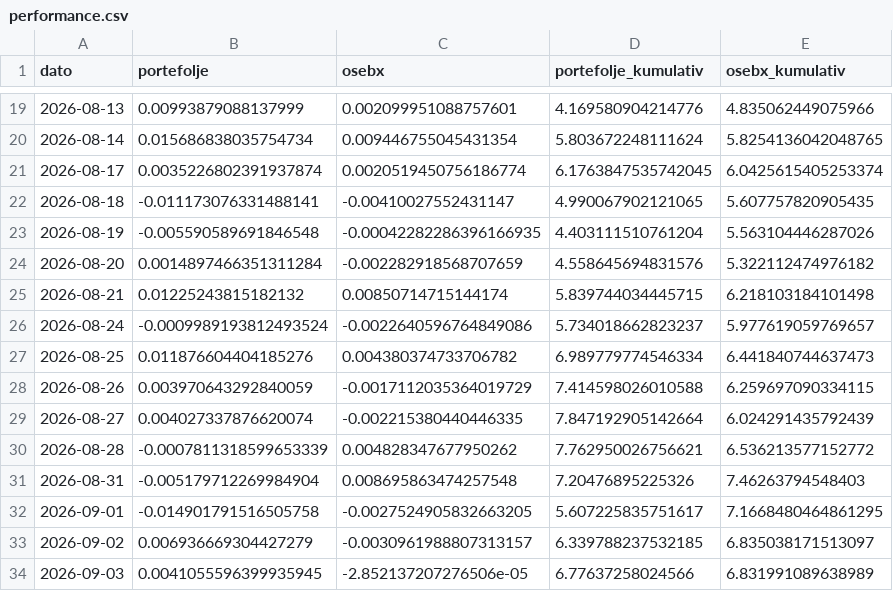
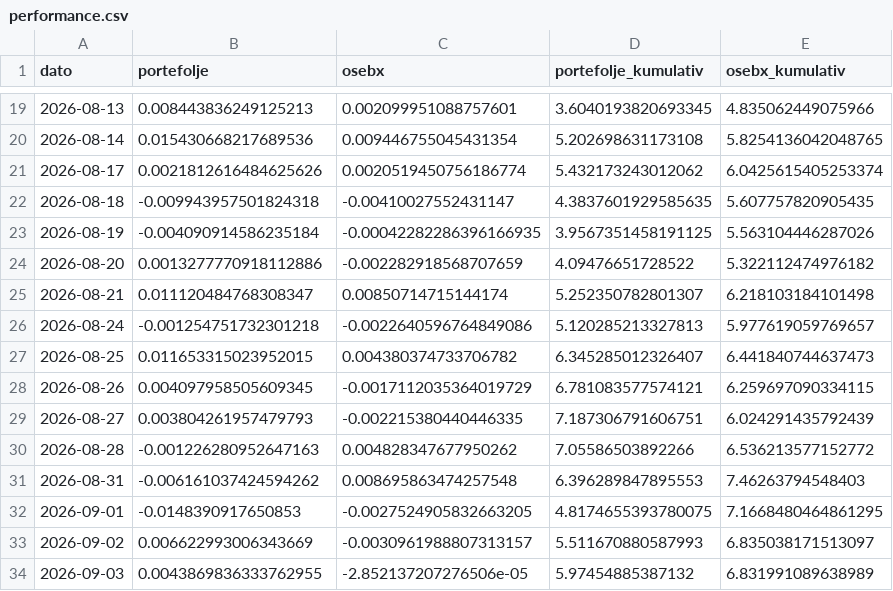
Before and after one commit to b-hand-cpu/modellportefolje, a CSV file: data/performance.csv, drawn as a sheet; only a part is shown, gaps mark what is left out; the diff covers the shown part only.

```diff
--- a/data/performance.csv
+++ b/data/performance.csv
@@ -19,16 +19,16 @@ dato,portefolje,osebx,portefolje_kumulativ,osebx_kumulativ
-2026-08-13,0.00993879088137999,0.002099951088757601,4.169580904214776,4.835062449075966
-2026-08-14,0.015686838035754734,0.009446755045431354,5.803672248111624,5.8254136042048765
-2026-08-17,0.0035226802391937874,0.0020519450756186774,6.1763847535742045,6.0425615405253374
-2026-08-18,-0.011173076331488141,-0.00410027552431147,4.990067902121065,5.607757820905435
-2026-08-19,-0.005590589691846548,-0.00042282286396166935,4.403111510761204,5.563104446287026
-2026-08-20,0.0014897466351311284,-0.002282918568707659,4.558645694831576,5.322112474976182
-2026-08-21,0.01225243815182132,0.00850714715144174,5.839744034445715,6.218103184101498
-2026-08-24,-0.0009989193812493524,-0.0022640596764849086,5.734018662823237,5.977619059769657
-2026-08-25,0.011876604404185276,0.004380374733706782,6.989779774546334,6.441840744637473
-2026-08-26,0.003970643292840059,-0.0017112035364019729,7.414598026010588,6.259697090334115
-2026-08-27,0.004027337876620074,-0.002215380440446335,7.847192905142664,6.024291435792439
-2026-08-28,-0.0007811318599653339,0.004828347677950262,7.762950026756621,6.536213577152772
-2026-08-31,-0.005179712269984904,0.008695863474257548,7.20476895225326,7.46263794548403
-2026-09-01,-0.014901791516505758,-0.0027524905832663205,5.607225835751617,7.1668480464861295
-2026-09-02,0.006936669304427279,-0.0030961988807313157,6.339788237532185,6.835038171513097
-2026-09-03,0.0041055596399935945,-2.852137207276506e-05,6.77637258024566,6.831991089638989
+2026-08-13,0.008443836249125213,0.002099951088757601,3.6040193820693345,4.835062449075966
+2026-08-14,0.015430668217689536,0.009446755045431354,5.202698631173108,5.8254136042048765
+2026-08-17,0.0021812616484625626,0.0020519450756186774,5.432173243012062,6.0425615405253374
+2026-08-18,-0.009943957501824318,-0.00410027552431147,4.3837601929585635,5.607757820905435
+2026-08-19,-0.004090914586235184,-0.00042282286396166935,3.9567351458191125,5.563104446287026
+2026-08-20,0.0013277770918112886,-0.002282918568707659,4.09476651728522,5.322112474976182
+2026-08-21,0.011120484768308347,0.00850714715144174,5.252350782801307,6.218103184101498
+2026-08-24,-0.001254751732301218,-0.0022640596764849086,5.120285213327813,5.977619059769657
+2026-08-25,0.011653315023952015,0.004380374733706782,6.345285012326407,6.441840744637473
+2026-08-26,0.004097958505609345,-0.0017112035364019729,6.781083577574121,6.259697090334115
+2026-08-27,0.003804261957479793,-0.002215380440446335,7.187306791606751,6.024291435792439
+2026-08-28,-0.001226280952647163,0.004828347677950262,7.05586503892266,6.536213577152772
+2026-08-31,-0.006161037424594262,0.008695863474257548,6.396289847895553,7.46263794548403
+2026-09-01,-0.0148390917650853,-0.0027524905832663205,4.8174655393780075,7.1668480464861295
+2026-09-02,0.006622993006343669,-0.0030961988807313157,5.511670880587993,6.835038171513097
+2026-09-03,0.0043869836333762955,-2.852137207276506e-05,5.97454885387132,6.831991089638989
```
Also changed, not shown: 1 added row and 72 edited cells elsewhere in this file, data/per_aksje.csv.
